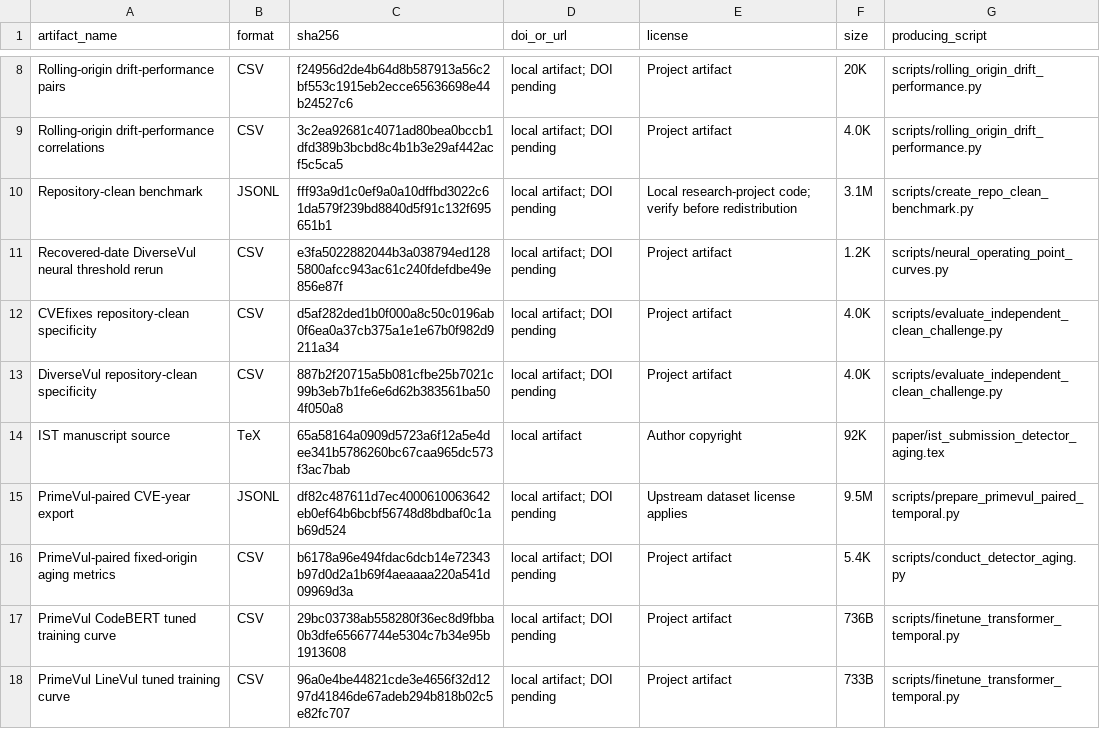
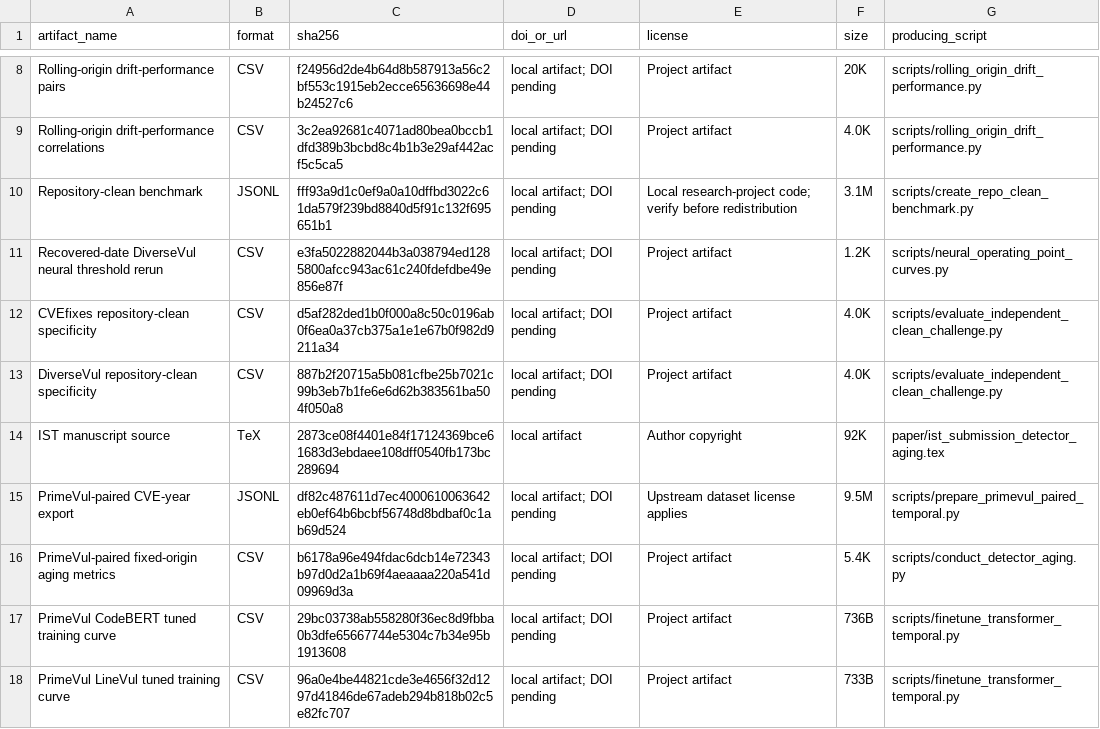
Before and after one commit to LeoTTTPhat/MAINT-VD, a TSV file: artifact_manifest.tsv, drawn as a sheet; only a part is shown, gaps mark what is left out.

```diff
--- a/artifact_manifest.tsv
+++ b/artifact_manifest.tsv
@@ -13,3 +13,3 @@ CVEfixes repository-clean specificity	CSV	d5af282ded1b0f000a8c50c0196ab0f6ea0a37
 DiverseVul repository-clean specificity	CSV	887b2f20715a5b081cfbe25b7021c99b3eb7b1fe6e6d62b383561ba504f050a8	local artifact; DOI pending	Project artifact	4.0K	scripts/evaluate_independent_clean_challenge.py
-IST manuscript source	TeX	65a58164a0909d5723a6f12a5e4dee341b5786260bc67caa965dc573f3ac7bab	local artifact	Author copyright	92K	paper/ist_submission_detector_aging.tex
+IST manuscript source	TeX	2873ce08f4401e84f17124369bce61683d3ebdaee108dff0540fb173bc289694	local artifact	Author copyright	92K	paper/ist_submission_detector_aging.tex
 PrimeVul-paired CVE-year export	JSONL	df82c487611d7ec4000610063642eb0ef64b6bcbf56748d8bdbaf0c1ab69d524	local artifact; DOI pending	Upstream dataset license applies	9.5M	scripts/prepare_primevul_paired_temporal.py
```
Also changed, not shown: 2 other files.
